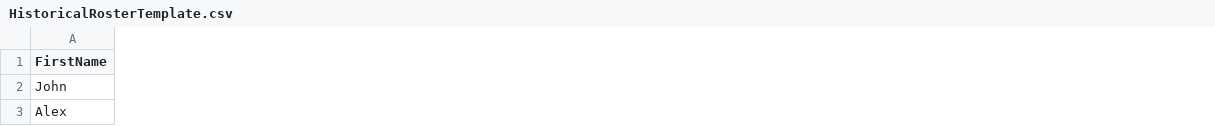
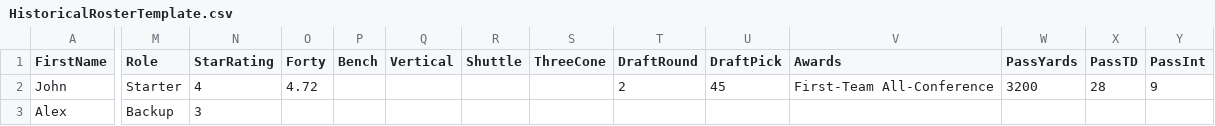
Before and after one commit to elrey-430/cfb27-roster-generator, a CSV file: templates/HistoricalRosterTemplate.csv, drawn as a sheet; only a part is shown, gaps mark what is left out; the diff covers the shown part only; the diff names each change by its address in the sheet, - before the commit and + after, or states it on an @@ line.

```diff
--- a/templates/HistoricalRosterTemplate.csv
+++ b/templates/HistoricalRosterTemplate.csv
+column M (Role), rows 2-3: Starter | Backup
+column N (StarRating), rows 2-3: 4 | 3
+column O (Forty), row 2: 4.72
+column P (Bench), empty
+column Q (Vertical), empty
+column R (Shuttle), empty
+column S (ThreeCone), empty
+column T (DraftRound), row 2: 2
+column U (DraftPick), row 2: 45
+column V (Awards), row 2: First-Team All-Conference
+column W (PassYards), row 2: 3200
+column X (PassTD), row 2: 28
+column Y (PassInt), row 2: 9
```
Also changed, not shown: 20 added columns and 2 edited cells elsewhere in this file, 27 other files.
